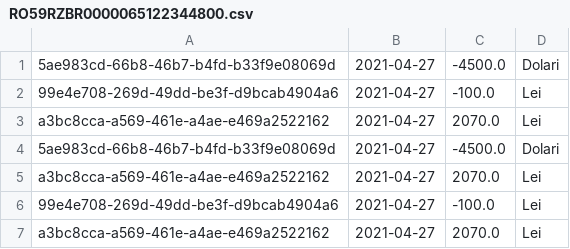
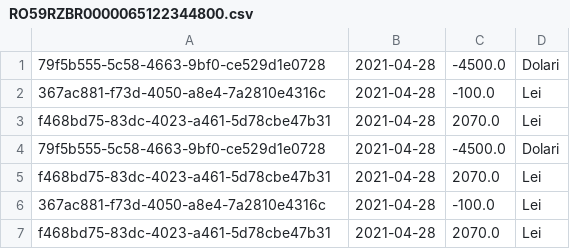
Before and after one commit to AndritaLucianGabriel/BankingApp, a CSV file: Cod/out/production/Cod/Service/Files/resources/accountStatementTemp/RO59RZBR0000065122344800.csv, drawn as a sheet.

```diff
--- a/Cod/out/production/Cod/Service/Files/resources/accountStatementTemp/RO59RZBR0000065122344800.csv
+++ b/Cod/out/production/Cod/Service/Files/resources/accountStatementTemp/RO59RZBR0000065122344800.csv
@@ -1,7 +1,7 @@
-5ae983cd-66b8-46b7-b4fd-b33f9e08069d, 2021-04-27, -4500.0, Dolari
-99e4e708-269d-49dd-be3f-d9bcab4904a6, 2021-04-27, -100.0, Lei
-a3bc8cca-a569-461e-a4ae-e469a2522162, 2021-04-27, 2070.0, Lei
-5ae983cd-66b8-46b7-b4fd-b33f9e08069d, 2021-04-27, -4500.0, Dolari
-a3bc8cca-a569-461e-a4ae-e469a2522162, 2021-04-27, 2070.0, Lei
-99e4e708-269d-49dd-be3f-d9bcab4904a6, 2021-04-27, -100.0, Lei
-a3bc8cca-a569-461e-a4ae-e469a2522162, 2021-04-27, 2070.0, Lei
+79f5b555-5c58-4663-9bf0-ce529d1e0728,2021-04-28,-4500.0,Dolari
+367ac881-f73d-4050-a8e4-7a2810e4316c,2021-04-28,-100.0,Lei
+f468bd75-83dc-4023-a461-5d78cbe47b31,2021-04-28,2070.0,Lei
+79f5b555-5c58-4663-9bf0-ce529d1e0728,2021-04-28,-4500.0,Dolari
+f468bd75-83dc-4023-a461-5d78cbe47b31,2021-04-28,2070.0,Lei
+367ac881-f73d-4050-a8e4-7a2810e4316c,2021-04-28,-100.0,Lei
+f468bd75-83dc-4023-a461-5d78cbe47b31,2021-04-28,2070.0,Lei
```
Also changed, not shown: Cod/out/production/Cod/Service/Files/resources/logs/Logs.csv, Cod/src/service/files/resources/accountStatementTemp/RO59RZBR0000065122344800.csv, 40 other files.
